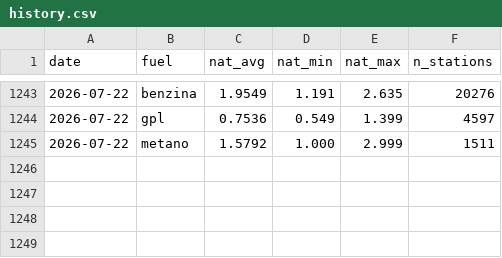
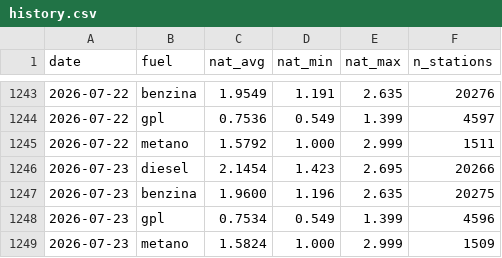
Before and after one commit to martucc/Fuel-Now, a CSV file: data/history.csv, drawn as a sheet; only a part is shown, gaps mark what is left out; the diff names each change by its address in the sheet, - before the commit and + after, or states it on an @@ line.

```diff
--- a/data/history.csv
+++ b/data/history.csv
+row 1246: 2026-07-23 | diesel | 2.1454 | 1.423 | 2.695 | 20266
+row 1247: 2026-07-23 | benzina | 1.9600 | 1.196 | 2.635 | 20275
+row 1248: 2026-07-23 | gpl | 0.7534 | 0.549 | 1.399 | 4596
+row 1249: 2026-07-23 | metano | 1.5824 | 1.000 | 2.999 | 1509
```
Also changed, not shown: 1 other file.
